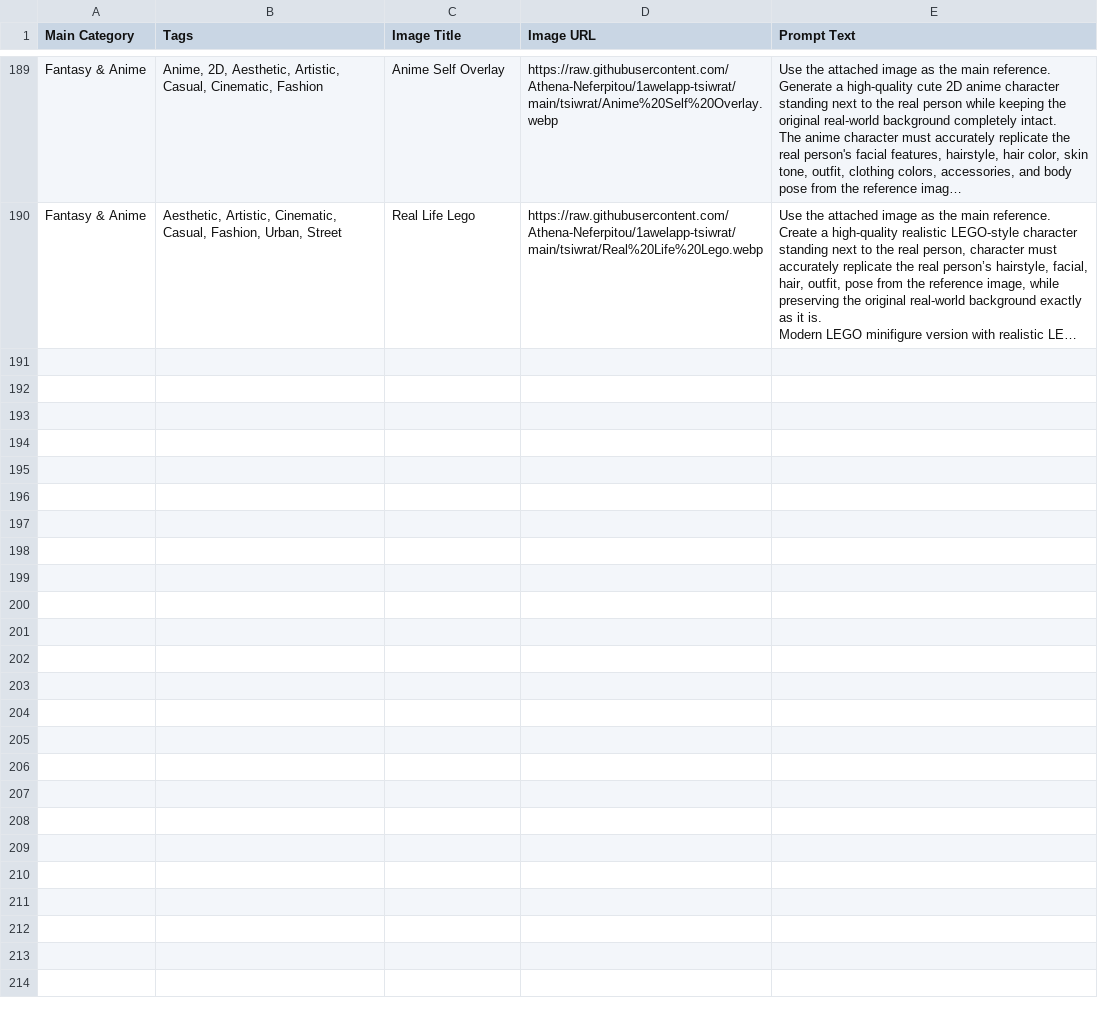
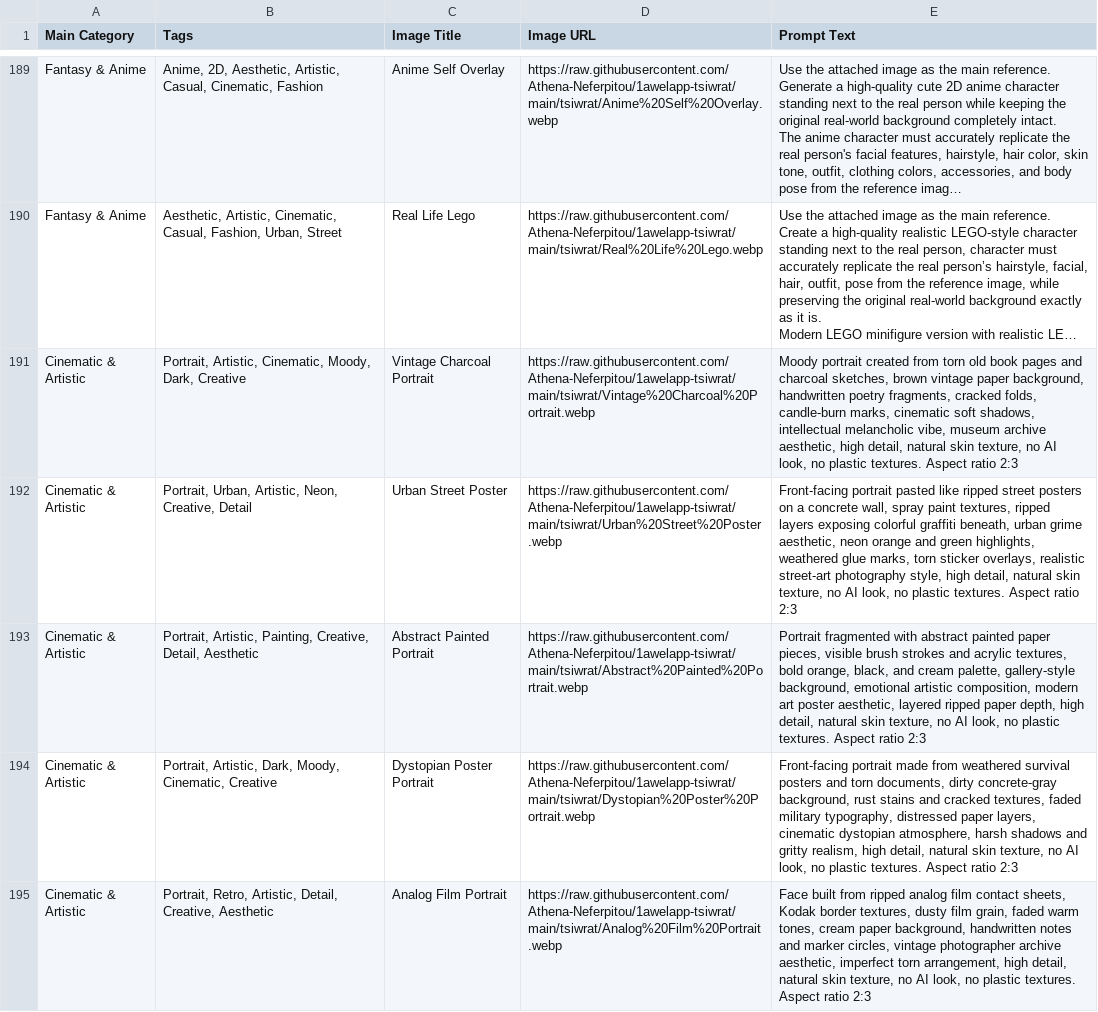
Before and after one commit to Athena-Neferpitou/1awelapp-tsiwrat, a CSV file: kloud_datta/Kloud_datta.csv, drawn as a sheet; only a part is shown, gaps mark what is left out; long unchanged cells end in …; the diff covers the shown part only; the diff names each change by its address in the sheet, - before the commit and + after, or states it on an @@ line.

Commit message:
Add files via upload

```diff
--- a/kloud_datta/Kloud_datta.csv
+++ b/kloud_datta/Kloud_datta.csv
+row 191: Cinematic & Artistic | Portrait, Artistic, Cinematic, Moody, Dark, Creative | Vintage Charcoal Portrait | https://raw.githubusercontent.com/Athena-Neferpitou/1awelapp-tsiwrat/main/tsiwrat/Vintage%20Charcoal%20Portrait.webp | Moody portrait created from torn old book pages and charcoal sketches, brown vintage paper background, handwritten poetry fragments, cracked folds, candle-burn marks, cinematic soft shadows, intellectual melancholic vibe, museum archive aesthetic, high detail, natural skin texture, no AI look, no plastic textures. Aspect ratio 2:3
+row 192: Cinematic & Artistic | Portrait, Urban, Artistic, Neon, Creative, Detail | Urban Street Poster | https://raw.githubusercontent.com/Athena-Neferpitou/1awelapp-tsiwrat/main/tsiwrat/Urban%20Street%20Poster.webp | Front-facing portrait pasted like ripped street posters on a concrete wall, spray paint textures, ripped layers exposing colorful graffiti beneath, urban grime aesthetic, neon orange and green highlights, weathered glue marks, torn sticker overlays, realistic street-art photography style, high detail, natural skin texture, no AI look, no plastic textures. Aspect ratio 2:3
+row 193: Cinematic & Artistic | Portrait, Artistic, Painting, Creative, Detail, Aesthetic | Abstract Painted Portrait | https://raw.githubusercontent.com/Athena-Neferpitou/1awelapp-tsiwrat/main/tsiwrat/Abstract%20Painted%20Portrait.webp | Portrait fragmented with abstract painted paper pieces, visible brush strokes and acrylic textures, bold orange, black, and cream palette, gallery-style background, emotional artistic composition, modern art poster aesthetic, layered ripped paper depth, high detail, natural skin texture, no AI look, no plastic textures. Aspect ratio 2:3
+row 194: Cinematic & Artistic | Portrait, Artistic, Dark, Moody, Cinematic, Creative | Dystopian Poster Portrait | https://raw.githubusercontent.com/Athena-Neferpitou/1awelapp-tsiwrat/main/tsiwrat/Dystopian%20Poster%20Portrait.webp | Front-facing portrait made from weathered survival posters and torn documents, dirty concrete-gray background, rust stains and cracked textures, faded military typography, distressed paper layers, cinematic dystopian atmosphere, harsh shadows and gritty realism, high detail, natural skin texture, no AI look, no plastic textures. Aspect ratio 2:3
+row 195: Cinematic & Artistic | Portrait, Retro, Artistic, Detail, Creative, Aesthetic | Analog Film Portrait | https://raw.githubusercontent.com/Athena-Neferpitou/1awelapp-tsiwrat/main/tsiwrat/Analog%20Film%20Portrait.webp | Face built from ripped analog film contact sheets, Kodak border textures, dusty film grain, faded warm tones, cream paper background, handwritten notes and marker circles, vintage photographer archive aesthetic, imperfect torn arrangement, high detail, natural skin texture, no AI look, no plastic textures. Aspect ratio 2:3
```
Also changed, not shown: 4 added rows elsewhere in this file.
